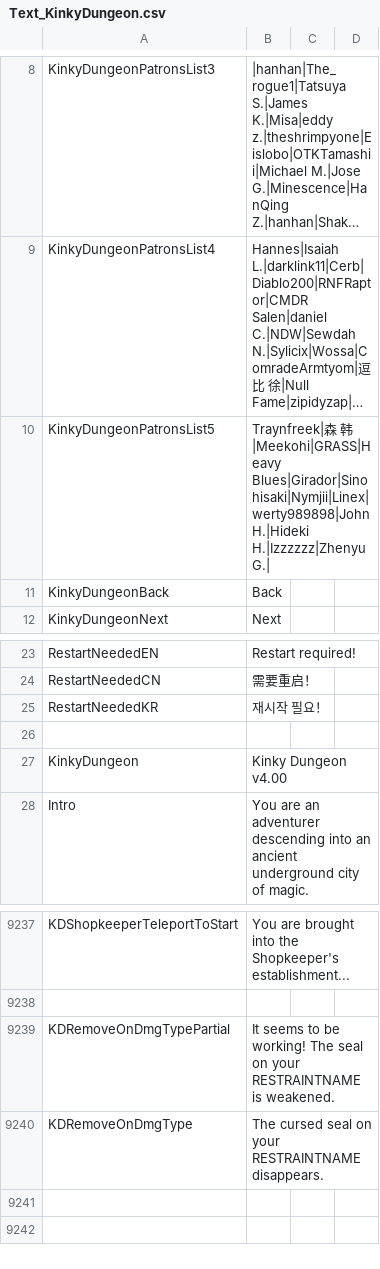
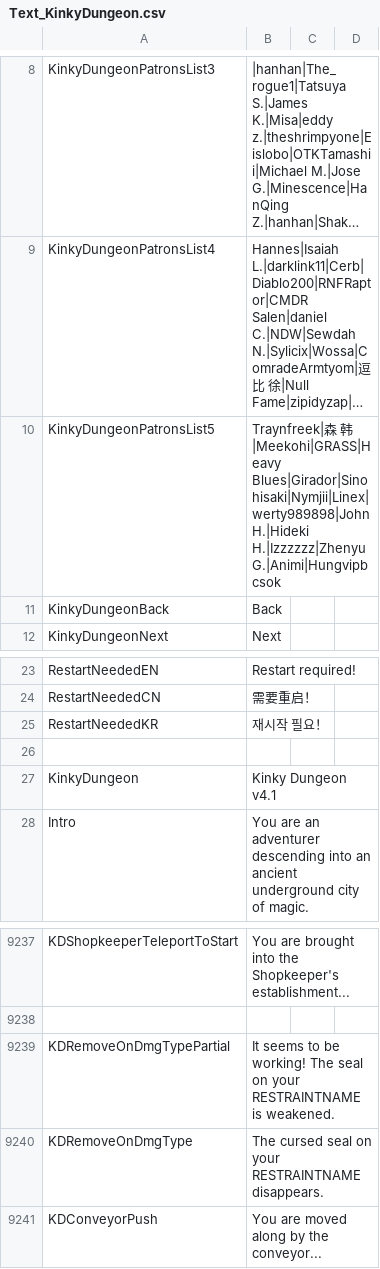
Before and after one commit to Ada18980/KinkiestDungeon, a CSV file: Screens/MiniGame/KinkyDungeon/Text_KinkyDungeon.csv, drawn as a sheet; only a part is shown, gaps mark what is left out; long unchanged cells end in …; the diff names each change by its address in the sheet, - before the commit and + after, or states it on an @@ line.

Commit message:
Bellows + Conveyors

```diff
--- a/Screens/MiniGame/KinkyDungeon/Text_KinkyDungeon.csv
+++ b/Screens/MiniGame/KinkyDungeon/Text_KinkyDungeon.csv
-B10: …H.|Hideki H.|Izzzzzz|Zhenyu G.|
+B10: …H.|Hideki H.|Izzzzzz|Zhenyu G.|Animi|Hungvipbcsok
-B27: Kinky Dungeon v4.00
+B27: Kinky Dungeon v4.1
+row 9241: KDConveyorPush | You are moved along by the conveyor...
```
Also changed, not shown: 49 other files.
